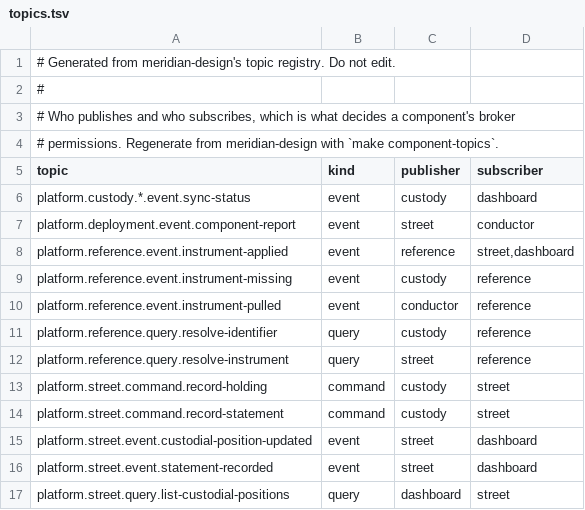
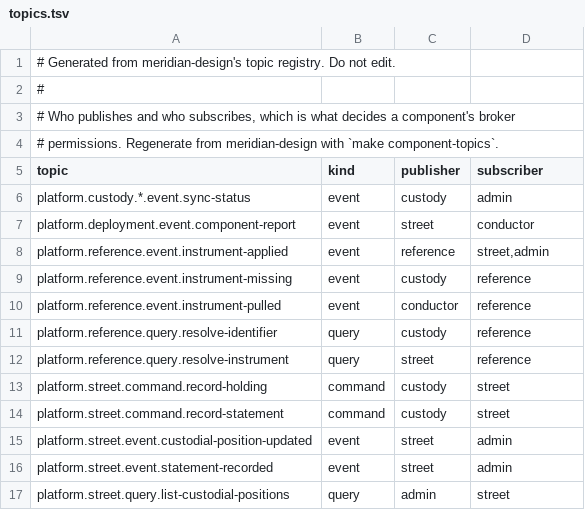
Before and after one commit to open-meridian/meridian-core, a TSV file: deploy/topics.tsv, drawn as a sheet.

```diff
--- a/deploy/topics.tsv
+++ b/deploy/topics.tsv
@@ -5,5 +5,5 @@
 topic	kind	publisher	subscriber
-platform.custody.*.event.sync-status	event	custody	dashboard
+platform.custody.*.event.sync-status	event	custody	admin
 platform.deployment.event.component-report	event	street	conductor
-platform.reference.event.instrument-applied	event	reference	street,dashboard
+platform.reference.event.instrument-applied	event	reference	street,admin
 platform.reference.event.instrument-missing	event	custody	reference
@@ -14,4 +14,4 @@ platform.street.command.record-holding	command	custody	street
 platform.street.command.record-statement	command	custody	street
-platform.street.event.custodial-position-updated	event	street	dashboard
-platform.street.event.statement-recorded	event	street	dashboard
-platform.street.query.list-custodial-positions	query	dashboard	street
+platform.street.event.custodial-position-updated	event	street	admin
+platform.street.event.statement-recorded	event	street	admin
+platform.street.query.list-custodial-positions	query	admin	street
```
Also changed, not shown: 6 other files.
